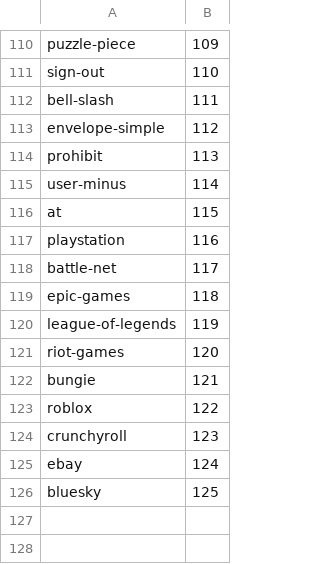
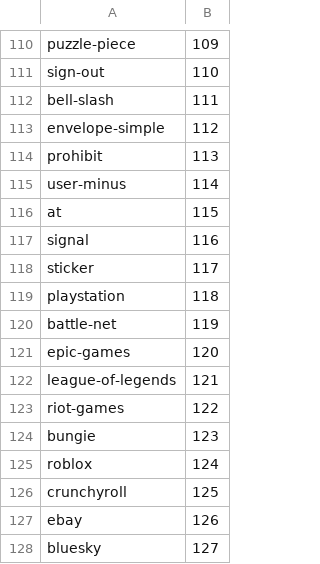
Before and after one commit to rottenvia/leech, a TSV file: assets/icons/index.tsv, drawn as a sheet; only a part is shown, gaps mark what is left out.

```diff
--- a/assets/icons/index.tsv
+++ b/assets/icons/index.tsv
@@ -116,11 +116,13 @@ user-minus	114
 at	115
-playstation	116
-battle-net	117
-epic-games	118
-league-of-legends	119
-riot-games	120
-bungie	121
-roblox	122
-crunchyroll	123
-ebay	124
-bluesky	125
+signal	116
+sticker	117
+playstation	118
+battle-net	119
+epic-games	120
+league-of-legends	121
+riot-games	122
+bungie	123
+roblox	124
+crunchyroll	125
+ebay	126
+bluesky	127
```
Also changed, not shown: 25 other files.
